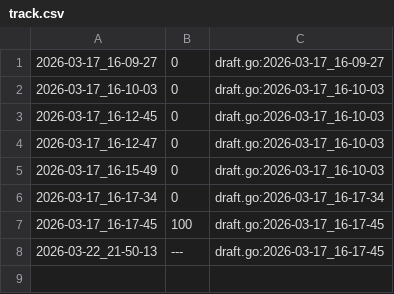
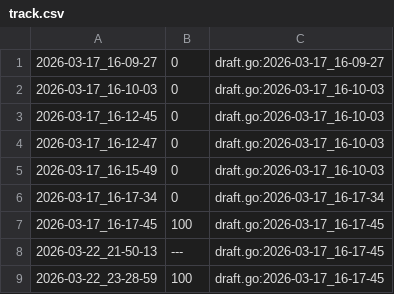
Before and after one commit to qxcode-course/ed-seg-bloco-a-tiago-ufc, a CSV file: tasks/.tko/track/ed@casais/track.csv, drawn as a sheet; the diff names each change by its address in the sheet, - before the commit and + after, or states it on an @@ line.

```diff
--- a/tasks/.tko/track/ed@casais/track.csv
+++ b/tasks/.tko/track/ed@casais/track.csv
+row 9: 2026-03-22_23-28-59 | 100 | draft.go:2026-03-17_16-17-45
```
Also changed, not shown: tasks/.tko/track/ed@baruel/track.csv, tasks/.tko/track/ed@mumia/track.csv, 15 other files.
